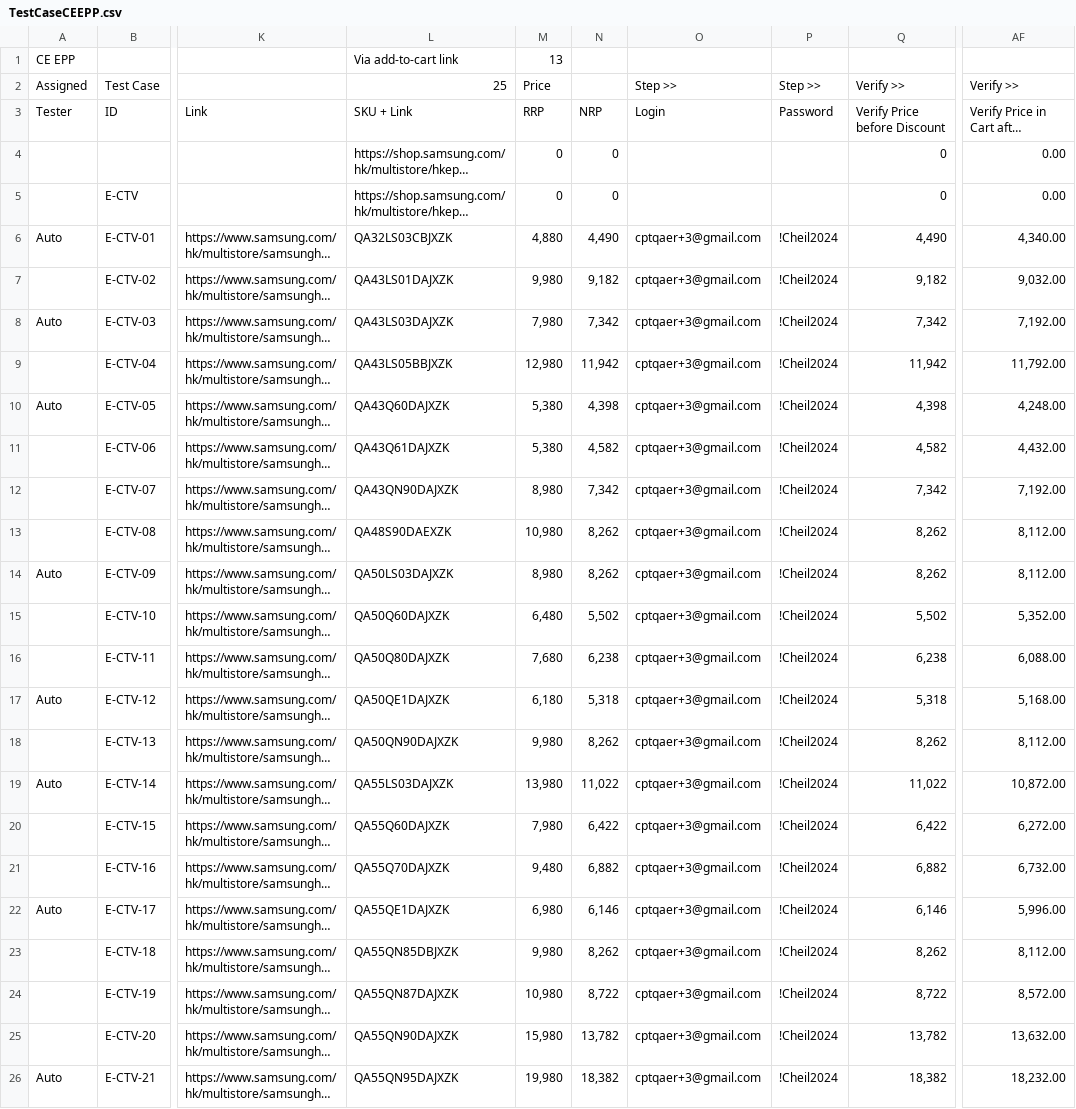
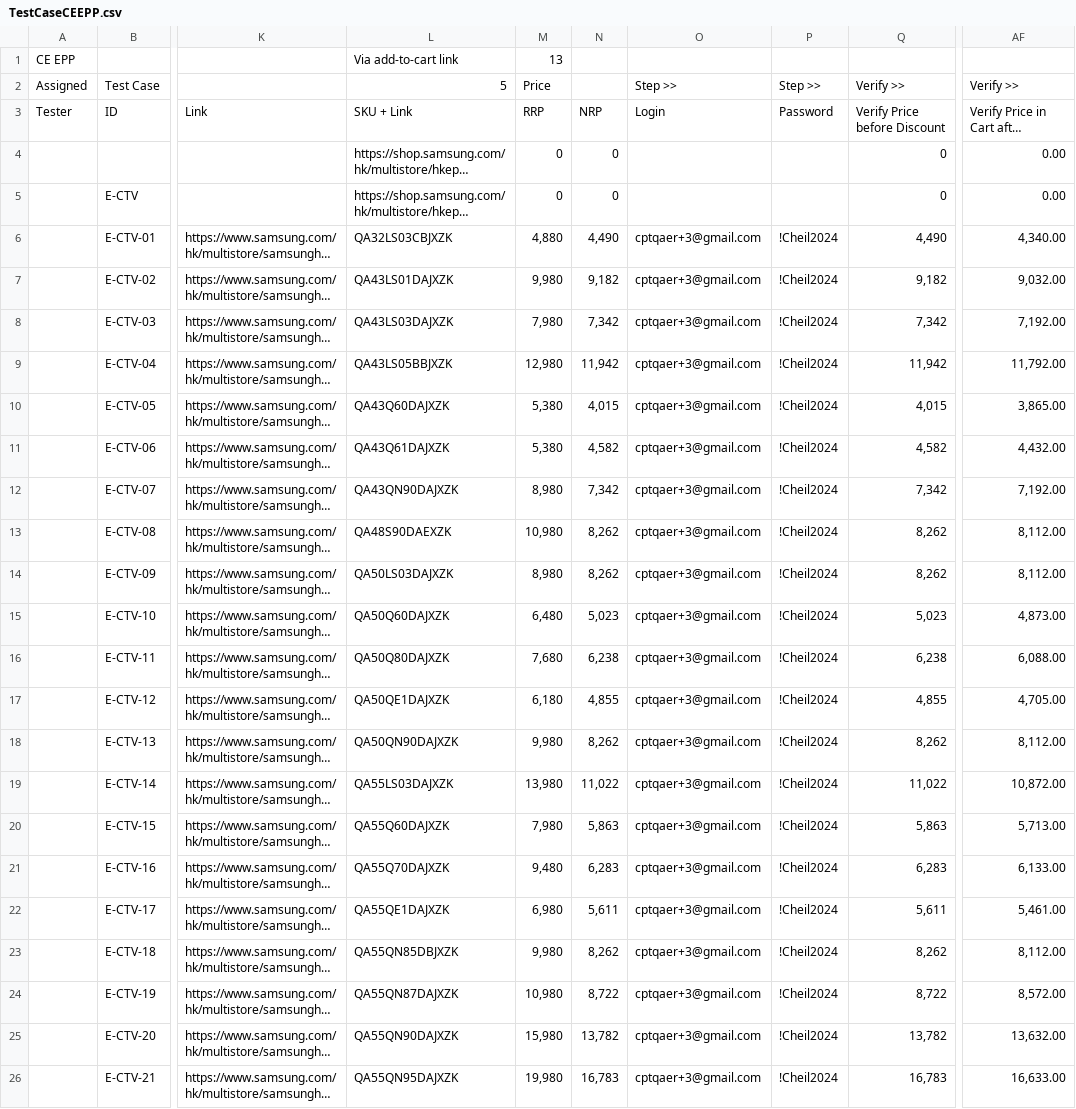
Before and after one commit to raymondwoocheil/CheilSEHKQA, a CSV file: datasources/TestCaseCEEPP.csv, drawn as a sheet; only a part is shown, gaps mark what is left out; long unchanged cells end in …; the diff covers the shown part only; the diff names each change by its address in the sheet, - before the commit and + after, or states it on an @@ line.

```diff
--- a/datasources/TestCaseCEEPP.csv
+++ b/datasources/TestCaseCEEPP.csv
-L2: 25
+L2: 5
-A6: Auto
+A6: (empty)
-A8: Auto
+A8: (empty)
-A10: Auto
+A10: (empty)
-N10: 4,398
+N10: 4,015
-Q10: 4,398
+Q10: 4,015
-AF10: 4,248.00
+AF10: 3,865.00
-A14: Auto
+A14: (empty)
-N15: 5,502
+N15: 5,023
-Q15: 5,502
+Q15: 5,023
-AF15: 5,352.00
+AF15: 4,873.00
-A17: Auto
+A17: (empty)
-N17: 5,318
+N17: 4,855
-Q17: 5,318
+Q17: 4,855
-AF17: 5,168.00
+AF17: 4,705.00
-A19: Auto
+A19: (empty)
-N20: 6,422
+N20: 5,863
-Q20: 6,422
+Q20: 5,863
-AF20: 6,272.00
+AF20: 5,713.00
-N21: 6,882
+N21: 6,283
-Q21: 6,882
+Q21: 6,283
-AF21: 6,732.00
+AF21: 6,133.00
-A22: Auto
+A22: (empty)
-N22: 6,146
+N22: 5,611
-Q22: 6,146
+Q22: 5,611
-AF22: 5,996.00
+AF22: 5,461.00
-A26: Auto
+A26: (empty)
-N26: 18,382
+N26: 16,783
-Q26: 18,382
+Q26: 16,783
-AF26: 18,232.00
+AF26: 16,633.00
```
Also changed, not shown: 70 edited cells elsewhere in this file, datasources/TestCaseCE.csv, datasources/TestCaseCESPP.csv, 11 other files.
